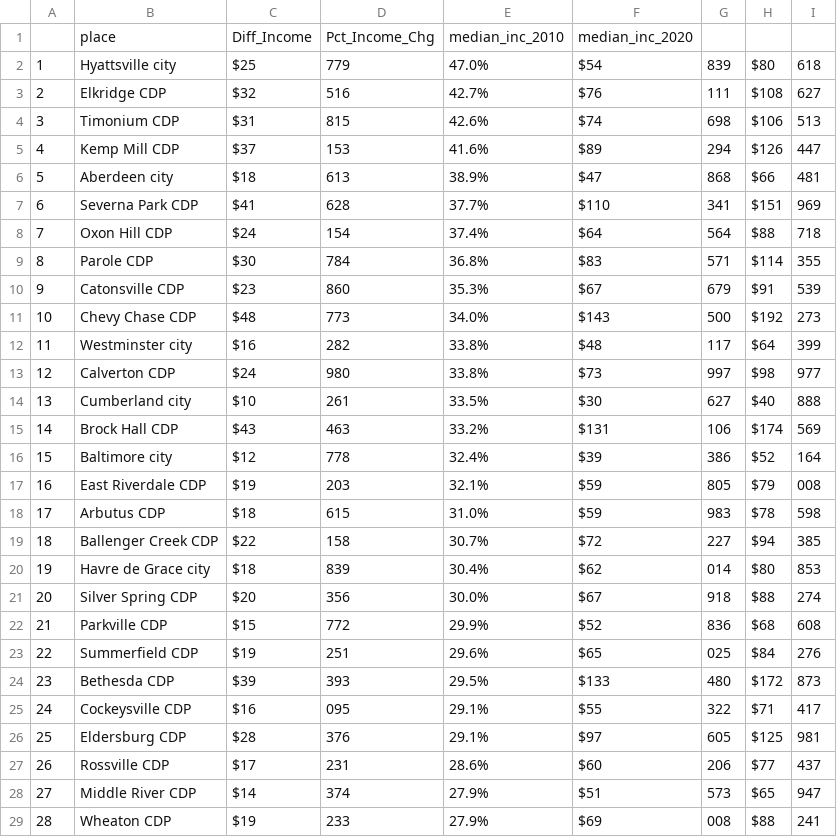
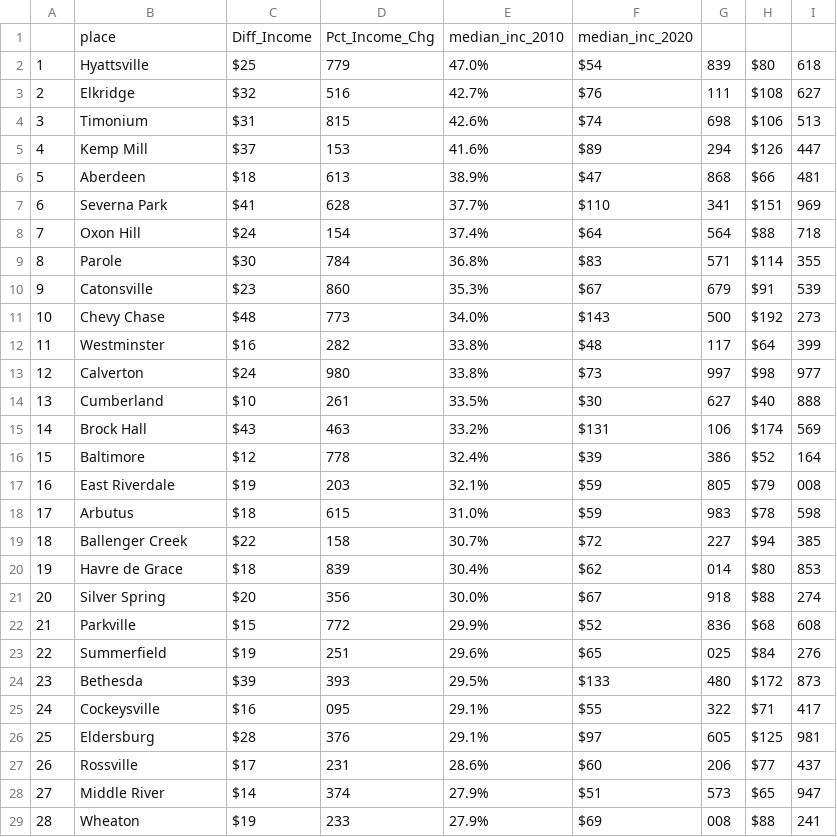
Before and after one commit to profrobwells/Baltimore, a CSV file: md_city_summary.csv, drawn as a sheet; only a part is shown; the diff covers the shown part only.

```diff
--- a/md_city_summary.csv
+++ b/md_city_summary.csv
@@ -1,29 +1,29 @@
 "","place","Diff_Income","Pct_Income_Chg","median_inc_2010","median_inc_2020"
-"1","Hyattsville city",$25,779,47.0%,$54,839,$80,618
-"2","Elkridge CDP",$32,516,42.7%,$76,111,$108,627
-"3","Timonium CDP",$31,815,42.6%,$74,698,$106,513
-"4","Kemp Mill CDP",$37,153,41.6%,$89,294,$126,447
-"5","Aberdeen city",$18,613,38.9%,$47,868,$66,481
-"6","Severna Park CDP",$41,628,37.7%,$110,341,$151,969
-"7","Oxon Hill CDP",$24,154,37.4%,$64,564,$88,718
-"8","Parole CDP",$30,784,36.8%,$83,571,$114,355
-"9","Catonsville CDP",$23,860,35.3%,$67,679,$91,539
-"10","Chevy Chase CDP",$48,773,34.0%,$143,500,$192,273
-"11","Westminster city",$16,282,33.8%,$48,117,$64,399
-"12","Calverton CDP",$24,980,33.8%,$73,997,$98,977
-"13","Cumberland city",$10,261,33.5%,$30,627,$40,888
-"14","Brock Hall CDP",$43,463,33.2%,$131,106,$174,569
-"15","Baltimore city",$12,778,32.4%,$39,386,$52,164
-"16","East Riverdale CDP",$19,203,32.1%,$59,805,$79,008
-"17","Arbutus CDP",$18,615,31.0%,$59,983,$78,598
-"18","Ballenger Creek CDP",$22,158,30.7%,$72,227,$94,385
-"19","Havre de Grace city",$18,839,30.4%,$62,014,$80,853
-"20","Silver Spring CDP",$20,356,30.0%,$67,918,$88,274
-"21","Parkville CDP",$15,772,29.9%,$52,836,$68,608
-"22","Summerfield CDP",$19,251,29.6%,$65,025,$84,276
-"23","Bethesda CDP",$39,393,29.5%,$133,480,$172,873
-"24","Cockeysville CDP",$16,095,29.1%,$55,322,$71,417
-"25","Eldersburg CDP",$28,376,29.1%,$97,605,$125,981
-"26","Rossville CDP",$17,231,28.6%,$60,206,$77,437
-"27","Middle River CDP",$14,374,27.9%,$51,573,$65,947
-"28","Wheaton CDP",$19,233,27.9%,$69,008,$88,241
+"1","Hyattsville ",$25,779,47.0%,$54,839,$80,618
+"2","Elkridge ",$32,516,42.7%,$76,111,$108,627
+"3","Timonium ",$31,815,42.6%,$74,698,$106,513
+"4","Kemp Mill ",$37,153,41.6%,$89,294,$126,447
+"5","Aberdeen ",$18,613,38.9%,$47,868,$66,481
+"6","Severna Park ",$41,628,37.7%,$110,341,$151,969
+"7","Oxon Hill ",$24,154,37.4%,$64,564,$88,718
+"8","Parole ",$30,784,36.8%,$83,571,$114,355
+"9","Catonsville ",$23,860,35.3%,$67,679,$91,539
+"10","Chevy Chase ",$48,773,34.0%,$143,500,$192,273
+"11","Westminster ",$16,282,33.8%,$48,117,$64,399
+"12","Calverton ",$24,980,33.8%,$73,997,$98,977
+"13","Cumberland ",$10,261,33.5%,$30,627,$40,888
+"14","Brock Hall ",$43,463,33.2%,$131,106,$174,569
+"15","Baltimore ",$12,778,32.4%,$39,386,$52,164
+"16","East Riverdale ",$19,203,32.1%,$59,805,$79,008
+"17","Arbutus ",$18,615,31.0%,$59,983,$78,598
+"18","Ballenger Creek ",$22,158,30.7%,$72,227,$94,385
+"19","Havre de Grace ",$18,839,30.4%,$62,014,$80,853
+"20","Silver Spring ",$20,356,30.0%,$67,918,$88,274
+"21","Parkville ",$15,772,29.9%,$52,836,$68,608
+"22","Summerfield ",$19,251,29.6%,$65,025,$84,276
+"23","Bethesda ",$39,393,29.5%,$133,480,$172,873
+"24","Cockeysville ",$16,095,29.1%,$55,322,$71,417
+"25","Eldersburg ",$28,376,29.1%,$97,605,$125,981
+"26","Rossville ",$17,231,28.6%,$60,206,$77,437
+"27","Middle River ",$14,374,27.9%,$51,573,$65,947
+"28","Wheaton ",$19,233,27.9%,$69,008,$88,241
```
Also changed, not shown: 106 edited cells elsewhere in this file, city_md_income.csv, 2 other files.
